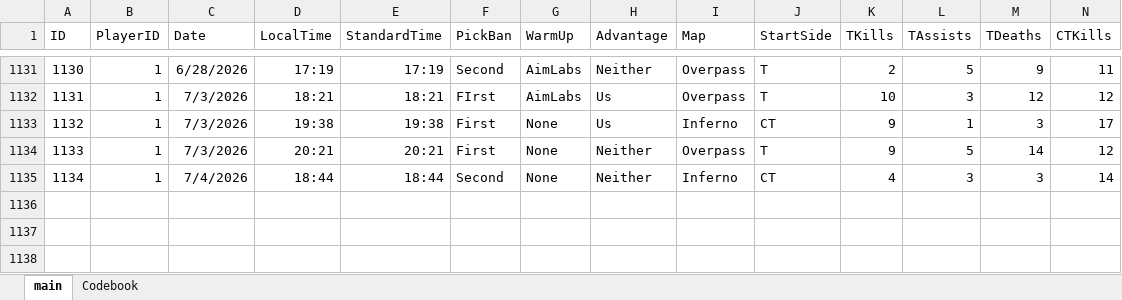
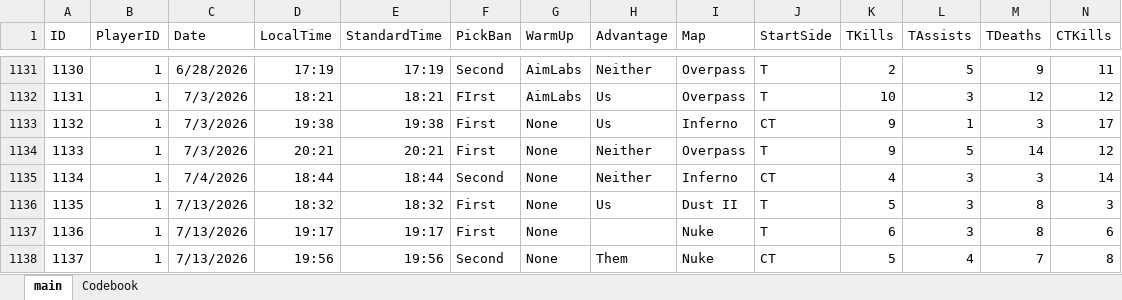
Before and after one commit to HardWare68/HardWareWebsite, an Excel workbook: datasets/xlsx/CounterStrike2.xlsx, sheet main, drawn as a sheet; only a part is shown, gaps mark what is left out; values as stored, in another font and other column widths than the file's, no borders; table styles not drawn; rows hold the shown columns only; the diff names each change by its address in the sheet, - before the commit and + after, or states it on an @@ line.

Commit message:
Auto: Weekly update of data

```diff
--- a/datasets/xlsx/CounterStrike2.xlsx (sheet main)
+++ b/datasets/xlsx/CounterStrike2.xlsx (sheet main)
+row 1136: 1135 | 1 | 7/13/2026 | 18:32 | 18:32 | First | None | Us | Dust II | T | 5 | 3 | 8 | 3
+row 1137: 1136 | 1 | 7/13/2026 | 19:17 | 19:17 | First | None |  | Nuke | T | 6 | 3 | 8 | 6
+row 1138: 1137 | 1 | 7/13/2026 | 19:56 | 19:56 | Second | None | Them | Nuke | CT | 5 | 4 | 7 | 8
```
Also changed, not shown: sheet Codebook, 1 other file.
